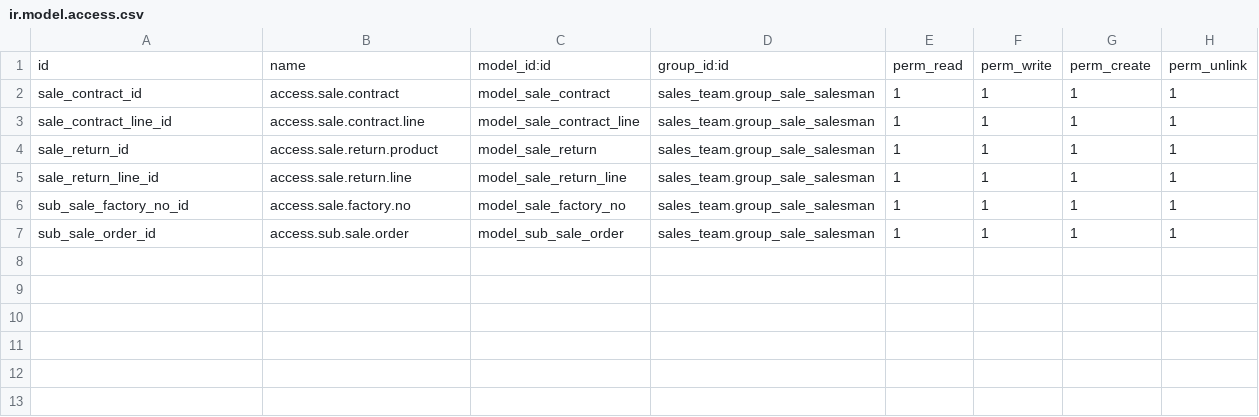
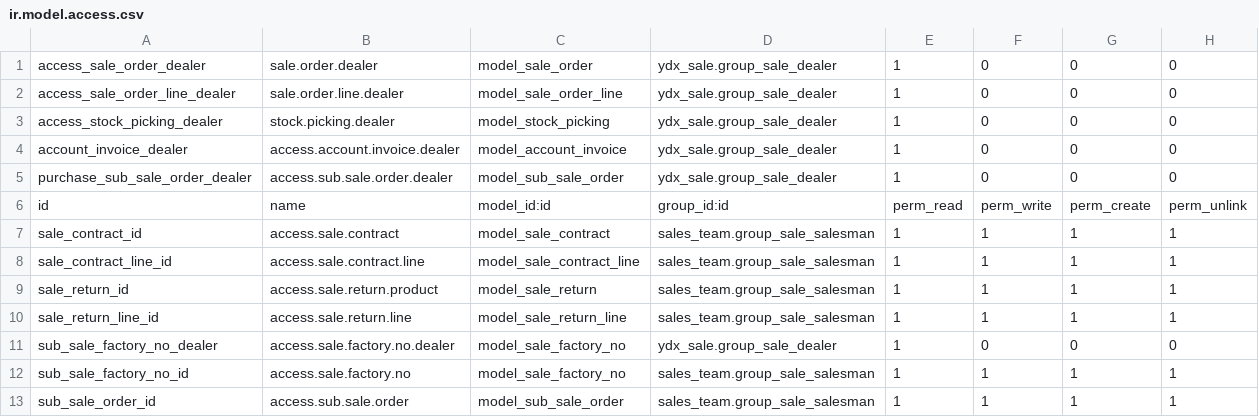
Before and after one commit to lxxsy/ydx, a CSV file: ydx_sale/security/ir.model.access.csv, drawn as a sheet; the diff names each change by its address in the sheet, - before the commit and + after, or states it on an @@ line.

```diff
--- a/ydx_sale/security/ir.model.access.csv
+++ b/ydx_sale/security/ir.model.access.csv
+row 1: access_sale_order_dealer | sale.order.dealer | model_sale_order | ydx_sale.group_sale_dealer | 1 | 0 | 0 | 0
+row 2: access_sale_order_line_dealer | sale.order.line.dealer | model_sale_order_line | ydx_sale.group_sale_dealer | 1 | 0 | 0 | 0
+row 3: access_stock_picking_dealer | stock.picking.dealer | model_stock_picking | ydx_sale.group_sale_dealer | 1 | 0 | 0 | 0
+row 4: account_invoice_dealer | access.account.invoice.dealer | model_account_invoice | ydx_sale.group_sale_dealer | 1 | 0 | 0 | 0
+row 5: purchase_sub_sale_order_dealer | access.sub.sale.order.dealer | model_sub_sale_order | ydx_sale.group_sale_dealer | 1 | 0 | 0 | 0
+row 11: sub_sale_factory_no_dealer | access.sale.factory.no.dealer | model_sale_factory_no | ydx_sale.group_sale_dealer | 1 | 0 | 0 | 0
```
Also changed, not shown: 4 other files.
